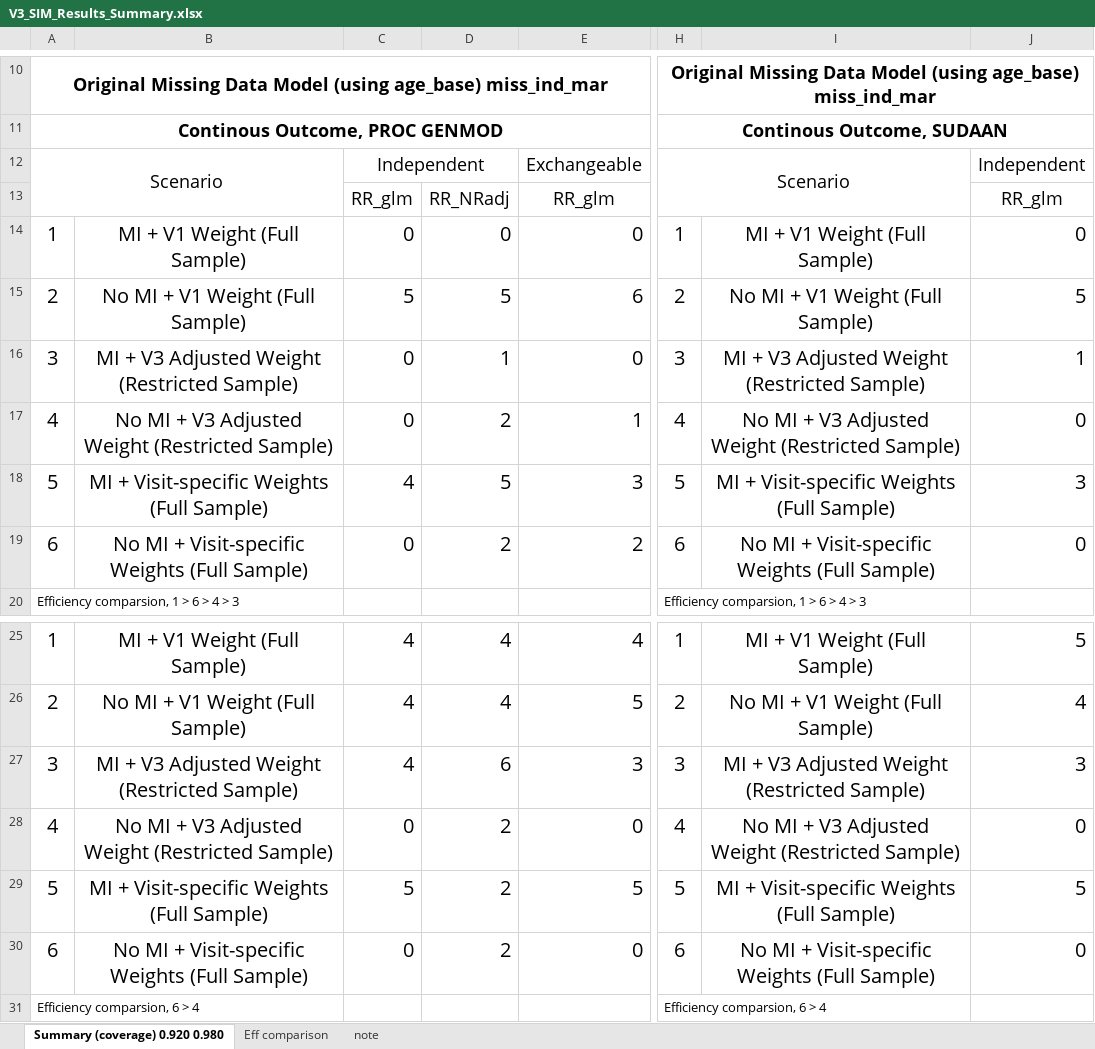
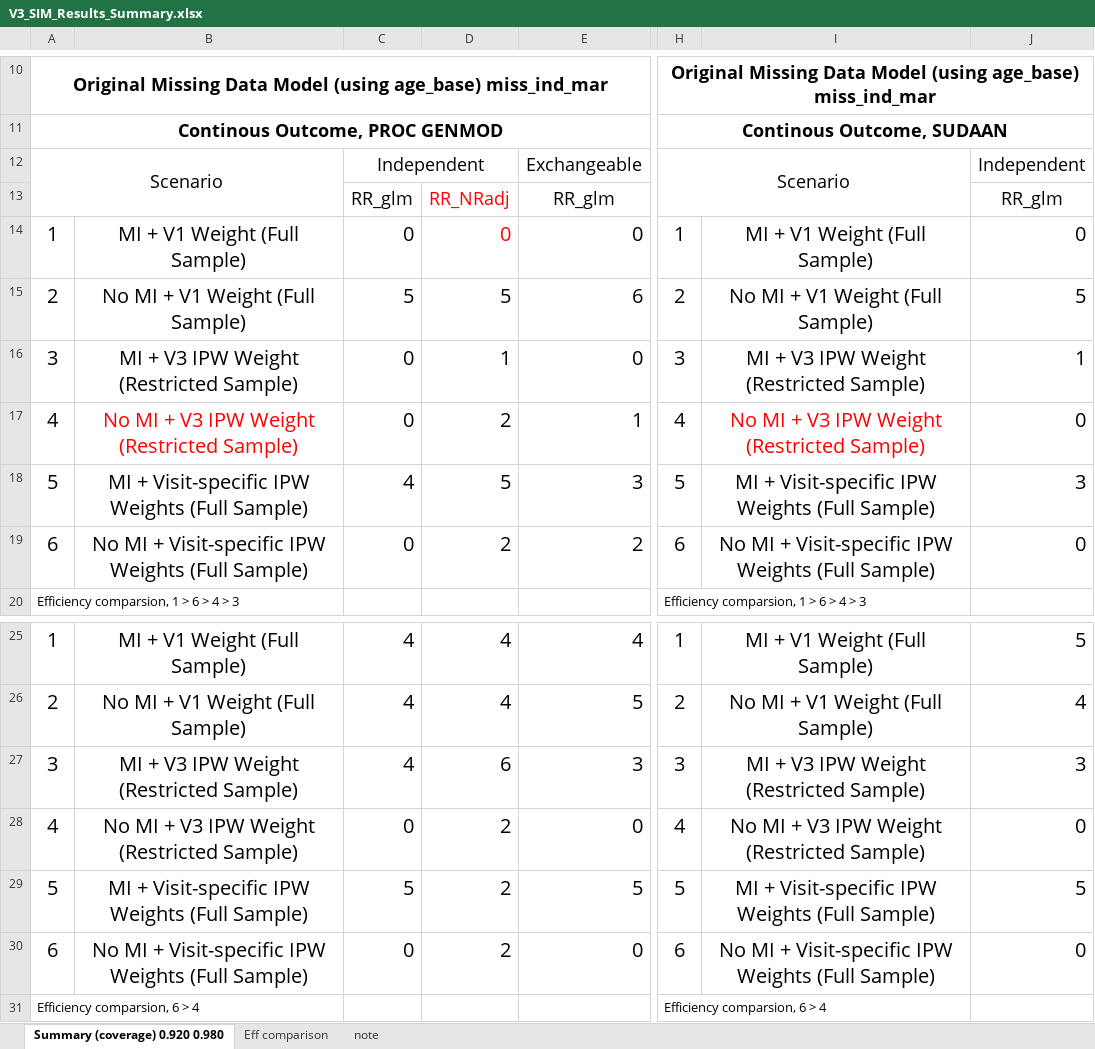
Before and after one commit to zhaobeibo/HCHS_simulation, an Excel workbook: output/V3_SIM_Results_Summary.xlsx, sheet Summary (coverage) 0.920 0.980, drawn as a sheet; only a part is shown, gaps mark what is left out; values as stored, in another font and other column widths than the file's, no borders; conditional formats not drawn; the diff names each change by its address in the sheet, - before the commit and + after, or states it on an @@ line.

Commit message:
Update V3_SIM_Results_Summary.xlsx

```diff
--- a/output/V3_SIM_Results_Summary.xlsx (sheet Summary (coverage) 0.920 0.980)
+++ b/output/V3_SIM_Results_Summary.xlsx (sheet Summary (coverage) 0.920 0.980)
-D13:D14 text colour: black
+D13:D14 text colour: #FF0000
-B16: MI + V3 Adjusted Weight (Restricted Sample)
+B16: MI + V3 IPW Weight (Restricted Sample)
-I16: MI + V3 Adjusted Weight (Restricted Sample)
+I16: MI + V3 IPW Weight (Restricted Sample)
-B17: No MI + V3 Adjusted Weight (Restricted Sample)
+B17: No MI + V3 IPW Weight (Restricted Sample)
-B17 text colour: black
+B17 text colour: #FF0000
-I17: No MI + V3 Adjusted Weight (Restricted Sample)
+I17: No MI + V3 IPW Weight (Restricted Sample)
-I17 text colour: black
+I17 text colour: #FF0000
-B18: MI + Visit-specific Weights (Full Sample)
+B18: MI + Visit-specific IPW Weights (Full Sample)
-I18: MI + Visit-specific Weights (Full Sample)
+I18: MI + Visit-specific IPW Weights (Full Sample)
-B19: …+ Visit-specific Weights (Full…
+B19: …+ Visit-specific IPW Weights (Full…
-I19: …+ Visit-specific Weights (Full…
+I19: …+ Visit-specific IPW Weights (Full…
-B27: MI + V3 Adjusted Weight (Restricted Sample)
+B27: MI + V3 IPW Weight (Restricted Sample)
-I27: MI + V3 Adjusted Weight (Restricted Sample)
+I27: MI + V3 IPW Weight (Restricted Sample)
-B28: No MI + V3 Adjusted Weight (Restricted Sample)
+B28: No MI + V3 IPW Weight (Restricted Sample)
-I28: No MI + V3 Adjusted Weight (Restricted Sample)
+I28: No MI + V3 IPW Weight (Restricted Sample)
-B29: MI + Visit-specific Weights (Full Sample)
+B29: MI + Visit-specific IPW Weights (Full Sample)
-I29: MI + Visit-specific Weights (Full Sample)
+I29: MI + Visit-specific IPW Weights (Full Sample)
-B30: …+ Visit-specific Weights (Full…
+B30: …+ Visit-specific IPW Weights (Full…
-I30: …+ Visit-specific Weights (Full…
+I30: …+ Visit-specific IPW Weights (Full…
```
